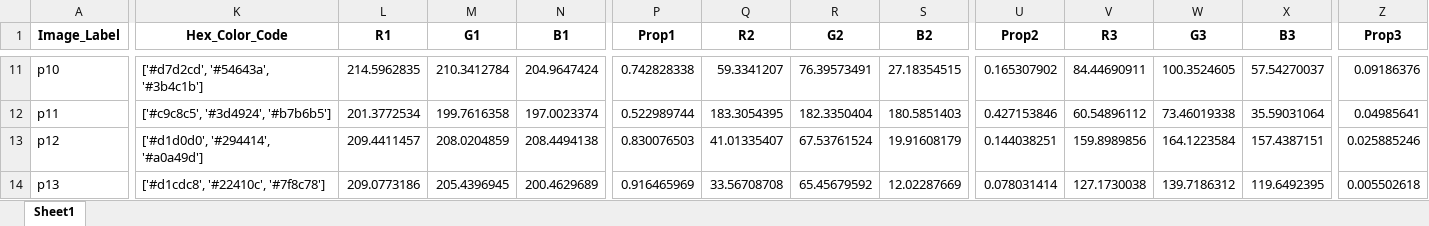
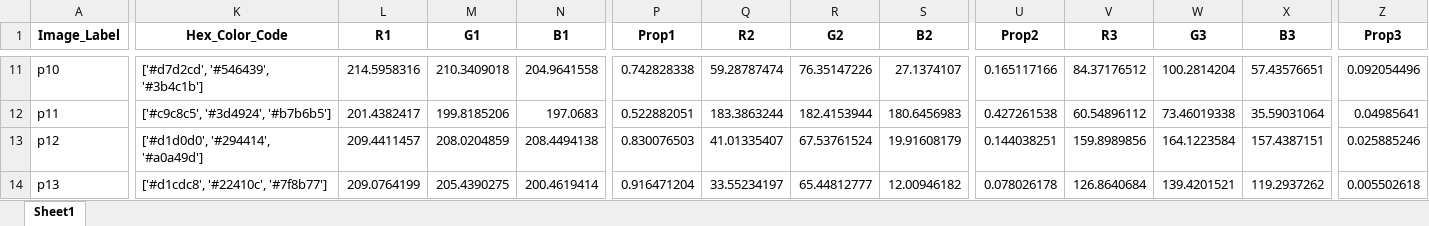
Before and after one commit to JiayueLin-CS/Quest_Project_2022, an Excel workbook: iNatStruct.xlsx, sheet Sheet1, drawn as a sheet; only a part is shown, gaps mark what is left out; values as stored, in another font and other column widths than the file's, no borders; the diff covers the shown part only; the diff names each change by its address in the sheet, - before the commit and + after, or states it on an @@ line.

```diff
--- a/iNatStruct.xlsx (sheet Sheet1)
+++ b/iNatStruct.xlsx (sheet Sheet1)
-K11 (Hex_Color_Code): ['#d7d2cd', '#54643a', '#3b4c1b']
+K11 (Hex_Color_Code): ['#d7d2cd', '#546439', '#3b4c1b']
-L11 (R1): 214.5962835
+L11 (R1): 214.5958316
-M11 (G1): 210.3412784
+M11 (G1): 210.3409018
-N11 (B1): 204.9647424
+N11 (B1): 204.9641558
-Q11 (R2): 59.3341207
+Q11 (R2): 59.28787474
-R11 (G2): 76.39573491
+R11 (G2): 76.35147226
-S11 (B2): 27.18354515
+S11 (B2): 27.1374107
-U11 (Prop2): 0.165307902
+U11 (Prop2): 0.165117166
-V11 (R3): 84.44690911
+V11 (R3): 84.37176512
-W11 (G3): 100.3524605
+W11 (G3): 100.2814204
-X11 (B3): 57.54270037
+X11 (B3): 57.43576651
-Z11 (Prop3): 0.09186376
+Z11 (Prop3): 0.092054496
-L12 (R1): 201.3772534
+L12 (R1): 201.4382417
-M12 (G1): 199.7616358
+M12 (G1): 199.8185206
-N12 (B1): 197.0023374
+N12 (B1): 197.0683
-P12 (Prop1): 0.522989744
+P12 (Prop1): 0.522882051
-Q12 (R2): 183.3054395
+Q12 (R2): 183.3863244
-R12 (G2): 182.3350404
+R12 (G2): 182.4153944
-S12 (B2): 180.5851403
+S12 (B2): 180.6456983
-U12 (Prop2): 0.427153846
+U12 (Prop2): 0.427261538
-K14 (Hex_Color_Code): ['#d1cdc8', '#22410c', '#7f8c78']
+K14 (Hex_Color_Code): ['#d1cdc8', '#22410c', '#7f8b77']
-L14 (R1): 209.0773186
+L14 (R1): 209.0764199
-M14 (G1): 205.4396945
+M14 (G1): 205.4390275
-N14 (B1): 200.4629689
+N14 (B1): 200.4619414
-P14 (Prop1): 0.916465969
+P14 (Prop1): 0.916471204
-Q14 (R2): 33.56708708
+Q14 (R2): 33.55234197
-R14 (G2): 65.45679592
+R14 (G2): 65.44812777
-S14 (B2): 12.02287669
+S14 (B2): 12.00946182
-U14 (Prop2): 0.078031414
+U14 (Prop2): 0.078026178
-V14 (R3): 127.1730038
+V14 (R3): 126.8640684
-W14 (G3): 139.7186312
+W14 (G3): 139.4201521
-X14 (B3): 119.6492395
+X14 (B3): 119.2937262
```
Also changed, not shown: 103 edited cells elsewhere in this sheet, 3 other files.
